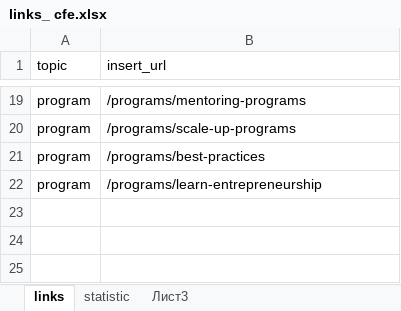
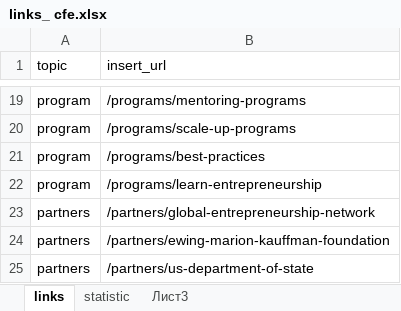
Before and after one commit to fozak/cfeglobal.org, an Excel workbook: a/links_ cfe.xlsx, sheet links, drawn as a sheet; only a part is shown, gaps mark what is left out; values as stored, in another font and other column widths than the file's, no borders; the diff names each change by its address in the sheet, - before the commit and + after, or states it on an @@ line.

```diff
--- a/a/links_ cfe.xlsx (sheet links)
+++ b/a/links_ cfe.xlsx (sheet links)
+row 23: partners | /partners/global-entrepreneurship-network
+row 24: partners | /partners/ewing-marion-kauffman-foundation
+row 25: partners | /partners/us-department-of-state
```
Also changed, not shown: 2 other files.
